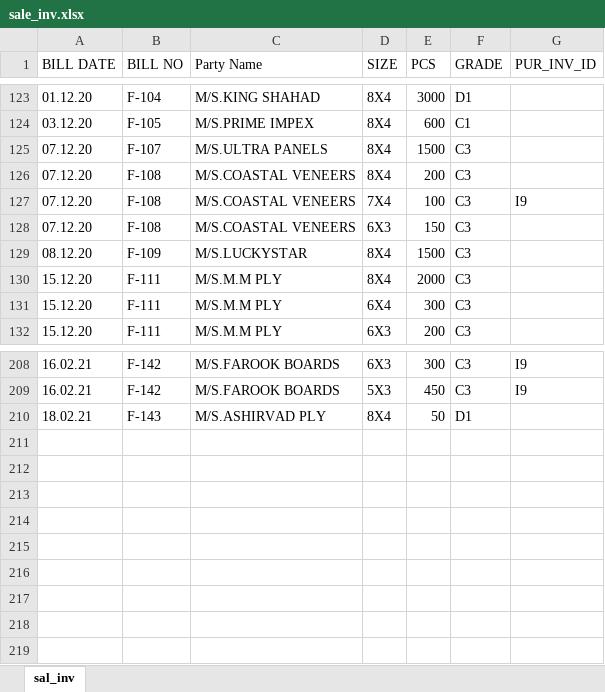
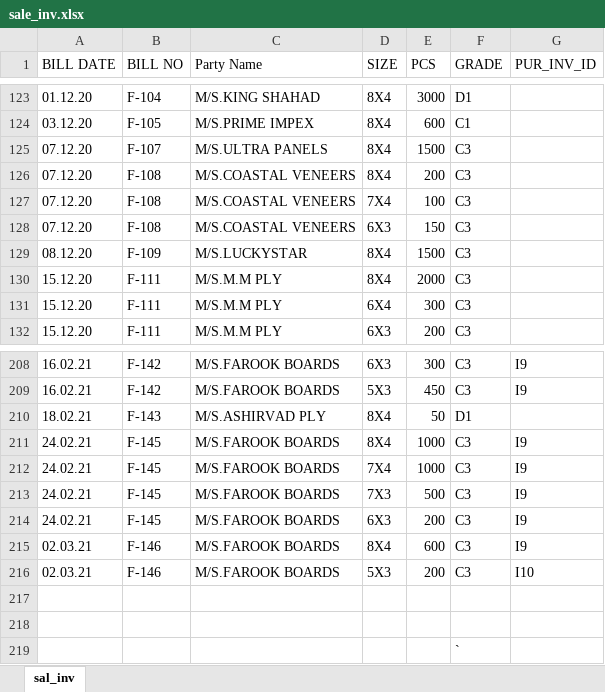
Before and after one commit to NeuronEnix/office-sim-ply, an Excel workbook: sale_inv.xlsx, sheet sal_inv, drawn as a sheet; only a part is shown, gaps mark what is left out; values as stored, in another font and other column widths than the file's, no borders; the diff names each change by its address in the sheet, - before the commit and + after, or states it on an @@ line.

Commit message:
Updated: source data

```diff
--- a/sale_inv.xlsx (sheet sal_inv)
+++ b/sale_inv.xlsx (sheet sal_inv)
-G127 (PUR_INV_ID): I9
+G127 (PUR_INV_ID): (empty)
+row 211: 24.02.21 | F-145 | M/S.FAROOK BOARDS | 8X4 | 1000 | C3 | I9
+row 212: 24.02.21 | F-145 | M/S.FAROOK BOARDS | 7X4 | 1000 | C3 | I9
+row 213: 24.02.21 | F-145 | M/S.FAROOK BOARDS | 7X3 | 500 | C3 | I9
+row 214: 24.02.21 | F-145 | M/S.FAROOK BOARDS | 6X3 | 200 | C3 | I9
+row 215: 02.03.21 | F-146 | M/S.FAROOK BOARDS | 8X4 | 600 | C3 | I9
+row 216: 02.03.21 | F-146 | M/S.FAROOK BOARDS | 5X3 | 200 | C3 | I10
+row 217: (empty)
+row 218: (empty)
+row 219:  |  |  |  |  | `
```
Also changed, not shown: pur_inv.xlsx.
